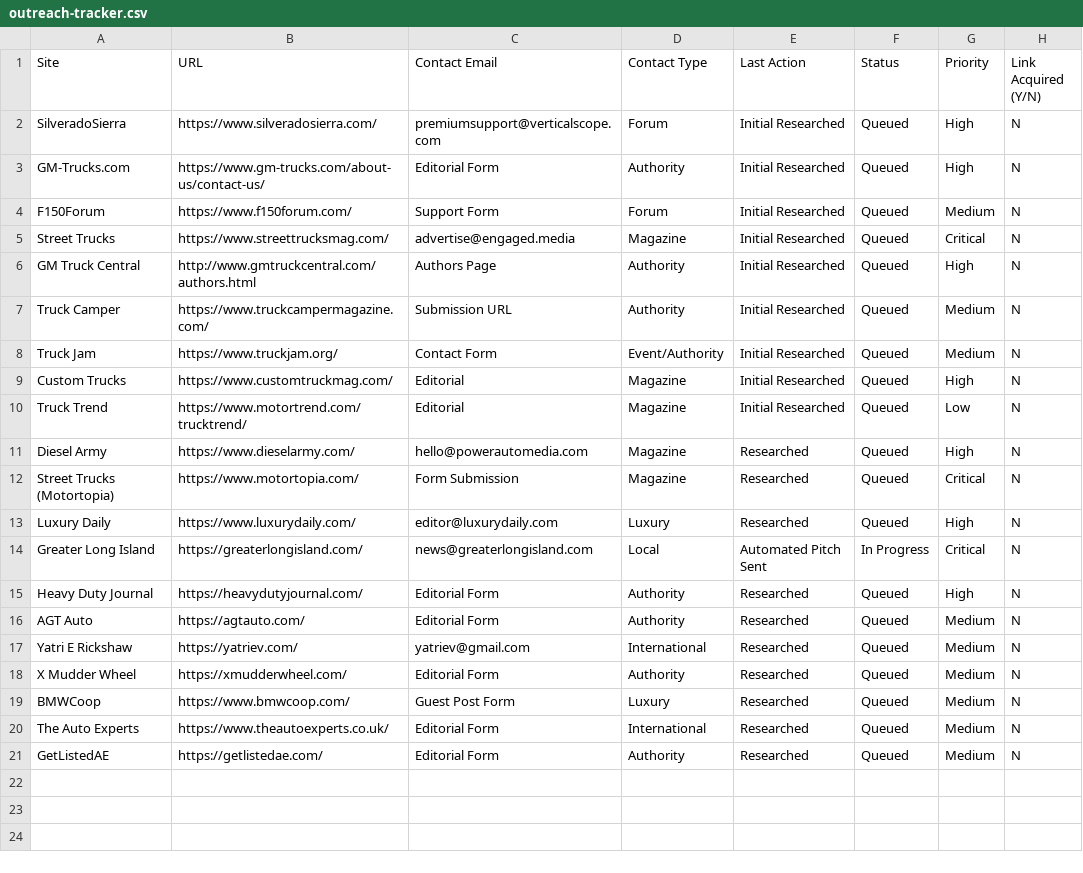
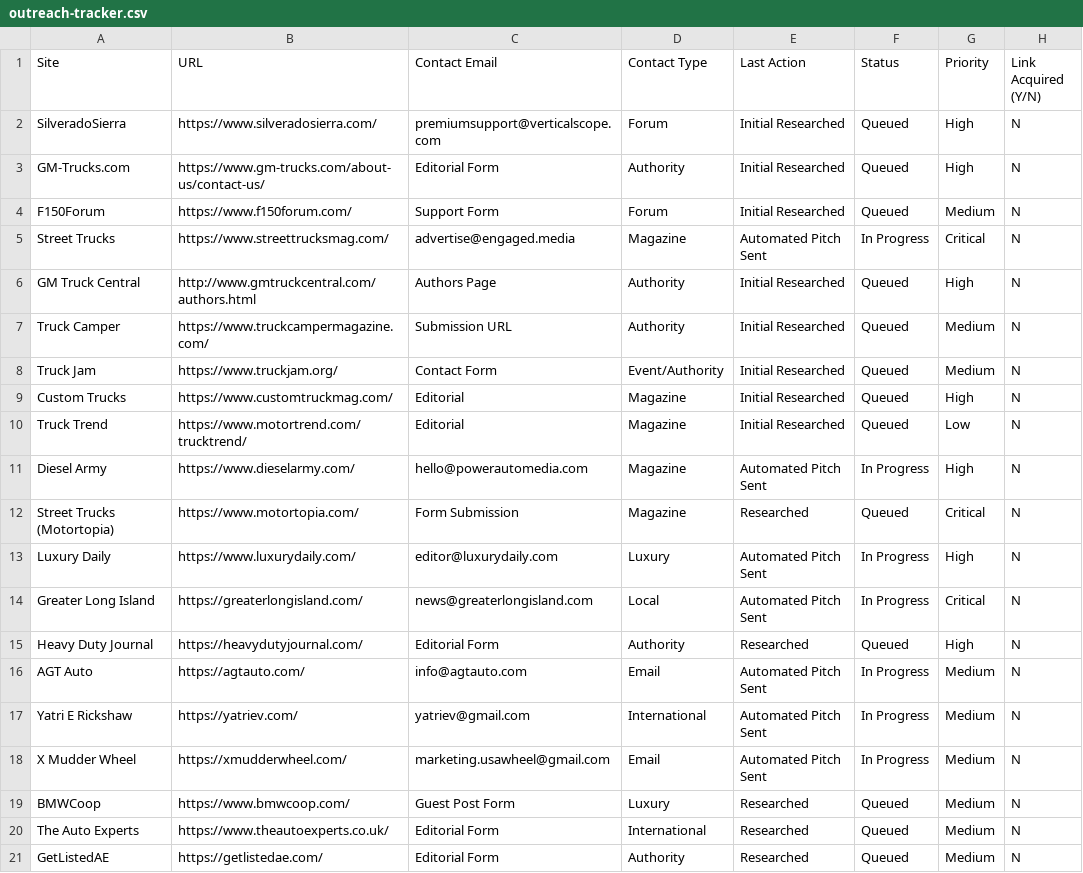
Before and after one commit to ddanieltover-arch/ENGRAVINGNATION, a CSV file: docs/seo/outreach-tracker.csv, drawn as a sheet.

```diff
--- a/docs/seo/outreach-tracker.csv
+++ b/docs/seo/outreach-tracker.csv
@@ -4,3 +4,3 @@ GM-Trucks.com,https://www.gm-trucks.com/about-us/contact-us/,Editorial Form,Auth
 F150Forum,https://www.f150forum.com/,Support Form,Forum,Initial Researched,Queued,Medium,N
-Street Trucks,https://www.streettrucksmag.com/,advertise@engaged.media,Magazine,Initial Researched,Queued,Critical,N
+Street Trucks,https://www.streettrucksmag.com/,advertise@engaged.media,Magazine,Automated Pitch Sent,In Progress,Critical,N
 GM Truck Central,http://www.gmtruckcentral.com/authors.html,Authors Page,Authority,Initial Researched,Queued,High,N
@@ -10,10 +10,10 @@ Custom Trucks,https://www.customtruckmag.com/,Editorial,Magazine,Initial Researc
 Truck Trend,https://www.motortrend.com/trucktrend/,Editorial,Magazine,Initial Researched,Queued,Low,N
-Diesel Army,https://www.dieselarmy.com/,hello@powerautomedia.com,Magazine,Researched,Queued,High,N
+Diesel Army,https://www.dieselarmy.com/,hello@powerautomedia.com,Magazine,Automated Pitch Sent,In Progress,High,N
 Street Trucks (Motortopia),https://www.motortopia.com/,Form Submission,Magazine,Researched,Queued,Critical,N
-Luxury Daily,https://www.luxurydaily.com/,editor@luxurydaily.com,Luxury,Researched,Queued,High,N
+Luxury Daily,https://www.luxurydaily.com/,editor@luxurydaily.com,Luxury,Automated Pitch Sent,In Progress,High,N
 Greater Long Island,https://greaterlongisland.com/,news@greaterlongisland.com,Local,Automated Pitch Sent,In Progress,Critical,N
 Heavy Duty Journal,https://heavydutyjournal.com/,Editorial Form,Authority,Researched,Queued,High,N
-AGT Auto,https://agtauto.com/,Editorial Form,Authority,Researched,Queued,Medium,N
-Yatri E Rickshaw,https://yatriev.com/,yatriev@gmail.com,International,Researched,Queued,Medium,N
-X Mudder Wheel,https://xmudderwheel.com/,Editorial Form,Authority,Researched,Queued,Medium,N
+AGT Auto,https://agtauto.com/,info@agtauto.com,Email,Automated Pitch Sent,In Progress,Medium,N
+Yatri E Rickshaw,https://yatriev.com/,yatriev@gmail.com,International,Automated Pitch Sent,In Progress,Medium,N
+X Mudder Wheel,https://xmudderwheel.com/,marketing.usawheel@gmail.com,Email,Automated Pitch Sent,In Progress,Medium,N
 BMWCoop,https://www.bmwcoop.com/,Guest Post Form,Luxury,Researched,Queued,Medium,N
```
Also changed, not shown: 9 other files.
